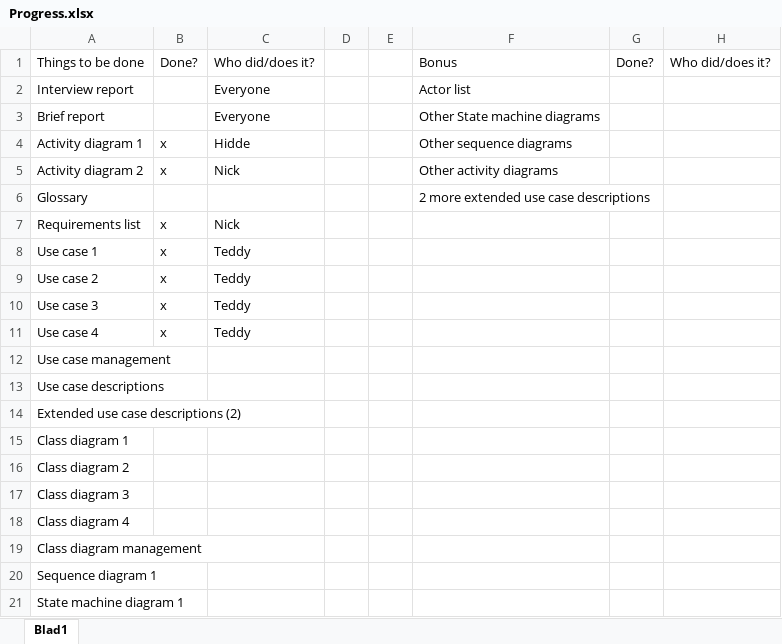
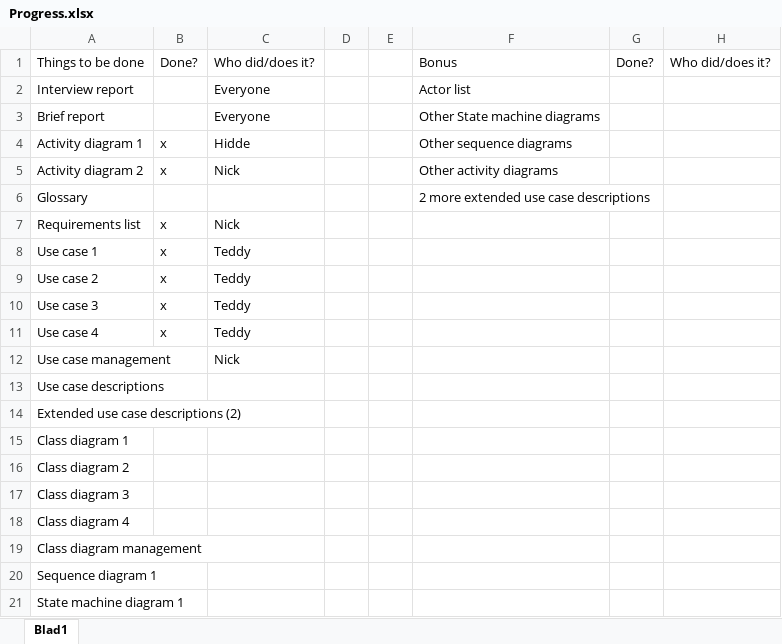
Before and after one commit to NGRichter/Design, an Excel workbook: workspace/Progress.xlsx, sheet Blad1, drawn as a sheet; values as stored, in another font and other column widths than the file's, no borders; the diff names each change by its address in the sheet, - before the commit and + after, or states it on an @@ line.

```diff
--- a/workspace/Progress.xlsx (sheet Blad1)
+++ b/workspace/Progress.xlsx (sheet Blad1)
-C12: (empty)
+C12: Nick
```
Also changed, not shown: 12 other files.
